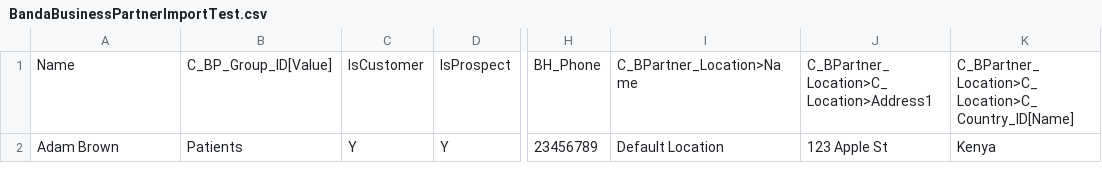
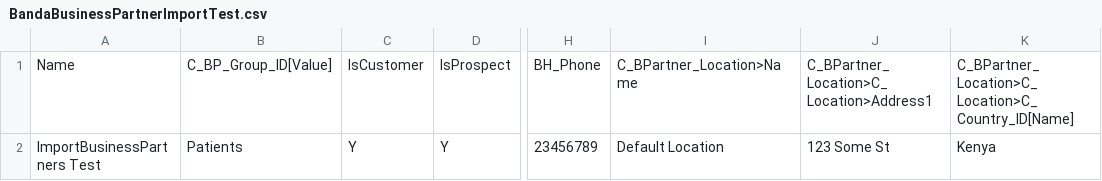
Before and after one commit to banda-health/idemp-plugins, a CSV file: data/import/BandaBusinessPartnerImportTest.csv, drawn as a sheet; only a part is shown, gaps mark what is left out; the diff names each change by its address in the sheet, - before the commit and + after, or states it on an @@ line.

Commit message:
test: working version of business partner import test

```diff
--- a/data/import/BandaBusinessPartnerImportTest.csv
+++ b/data/import/BandaBusinessPartnerImportTest.csv
-A2: Adam Brown
+A2: ImportBusinessPartners Test
-J2: 123 Apple St
+J2: 123 Some St
```
Also changed, not shown: 2 other files.
